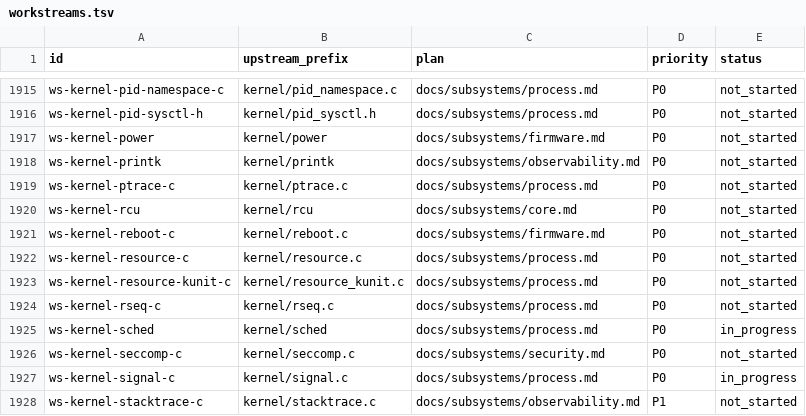
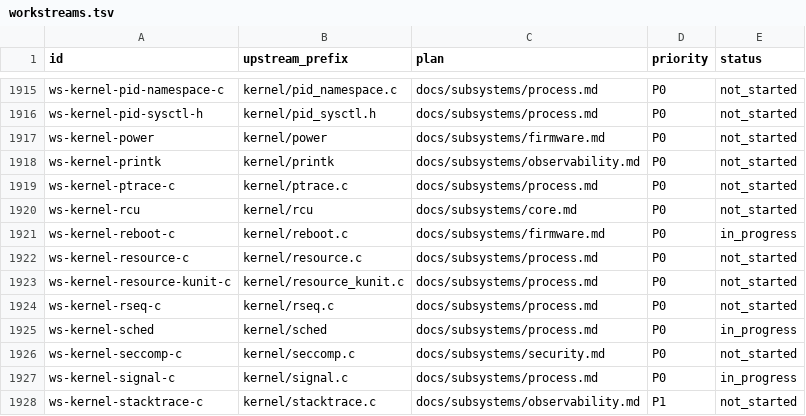
Before and after one commit to Big-Smarty/linux-rs, a TSV file: planning/workstreams.tsv, drawn as a sheet; only a part is shown, gaps mark what is left out.

```diff
--- a/planning/workstreams.tsv
+++ b/planning/workstreams.tsv
@@ -1920,3 +1920,3 @@ ws-kernel-ptrace-c	kernel/ptrace.c	docs/subsystems/process.md	P0	not_started
 ws-kernel-rcu	kernel/rcu	docs/subsystems/core.md	P0	not_started
-ws-kernel-reboot-c	kernel/reboot.c	docs/subsystems/firmware.md	P0	not_started
+ws-kernel-reboot-c	kernel/reboot.c	docs/subsystems/firmware.md	P0	in_progress
 ws-kernel-resource-c	kernel/resource.c	docs/subsystems/process.md	P0	not_started
```
Also changed, not shown: 19 other files.
